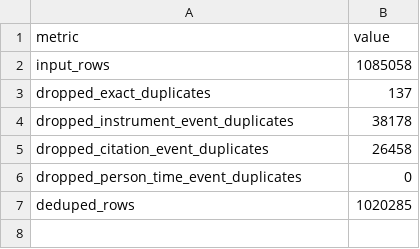
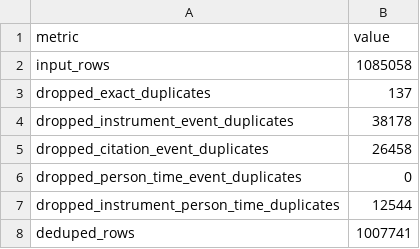
Before and after one commit to benconomics/AlcoholWA, a CSV file: results/breath_panel_2026_update/tables/raw_duplicate_audit.csv, drawn as a sheet.

```diff
--- a/results/breath_panel_2026_update/tables/raw_duplicate_audit.csv
+++ b/results/breath_panel_2026_update/tables/raw_duplicate_audit.csv
@@ -6,2 +6,3 @@ dropped_citation_event_duplicates,26458
 dropped_person_time_event_duplicates,0
-deduped_rows,1020285
+dropped_instrument_person_time_duplicates,12544
+deduped_rows,1007741
```
Also changed, not shown: results/breath_panel_2026_update/tables/bac_distribution.csv, results/breath_panel_2026_update/tables/daily_tests.csv, 13 other files.
